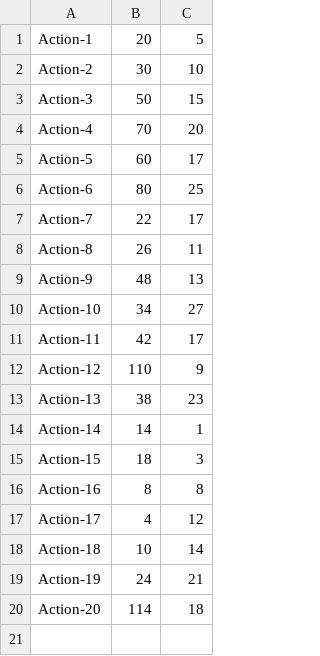
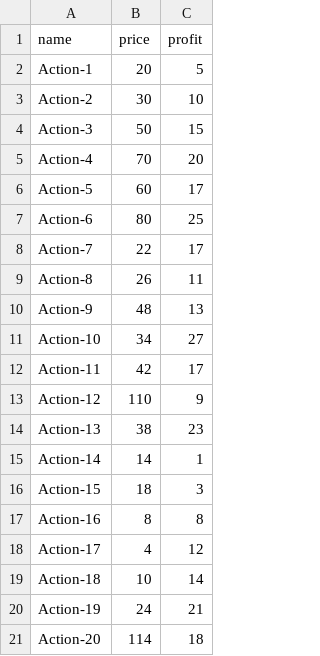
Before and after one commit to pierreparajua/OCR_projet_7, a CSV file: data/data_brute.csv, drawn as a sheet.

```diff
--- a/data/data_brute.csv
+++ b/data/data_brute.csv
@@ -1 +1,2 @@
+name,price,profit
 Action-1,20,5
```
Also changed, not shown: 2 other files.
